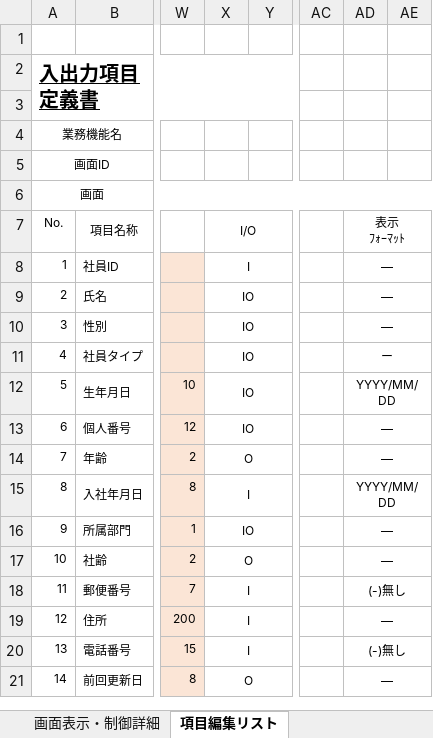
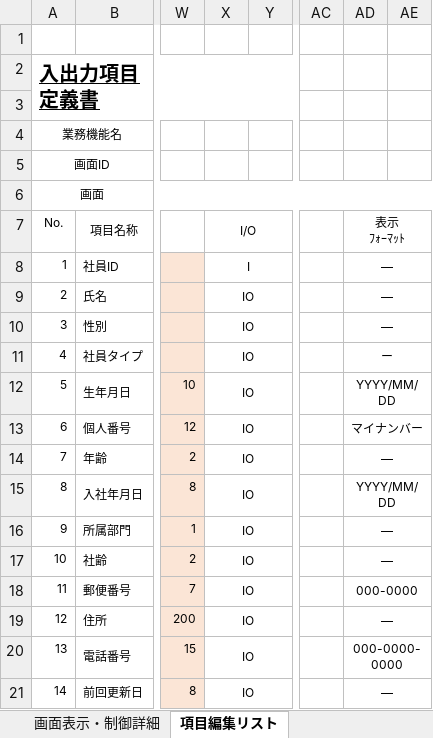
Before and after one commit to softtechSoft/ems, an Excel workbook: DOC/詳細設計書/詳細設計_EMS_社員情報変更.xlsx, sheet 項目編集リスト, drawn as a sheet; only a part is shown, gaps mark what is left out; values as stored, in another font and other column widths than the file's, no borders; charts and pictures not drawn; the diff names each change by its address in the sheet, - before the commit and + after, or states it on an @@ line.

```diff
--- a/DOC/詳細設計書/詳細設計_EMS_社員情報変更.xlsx (sheet 項目編集リスト)
+++ b/DOC/詳細設計書/詳細設計_EMS_社員情報変更.xlsx (sheet 項目編集リスト)
-AD13: ―
+AD13: マイナンバー
-X14: O
+X14: IO
-X15: I
+X15: IO
-X17: O
+X17: IO
-X18:X20: I
+X18:X20: IO
-AD18: (-)無し
+AD18: 000-0000
-AD20: (-)無し
+AD20: 000-0000-0000
-X21: O
+X21: IO
```
Also changed, not shown: sheet 処理詳細-DAO層, sheet 処理詳細-サービス層, sheet 処理詳細-コントロール層, sheet メッセージ一覧, charts or pictures, 3 other files.
